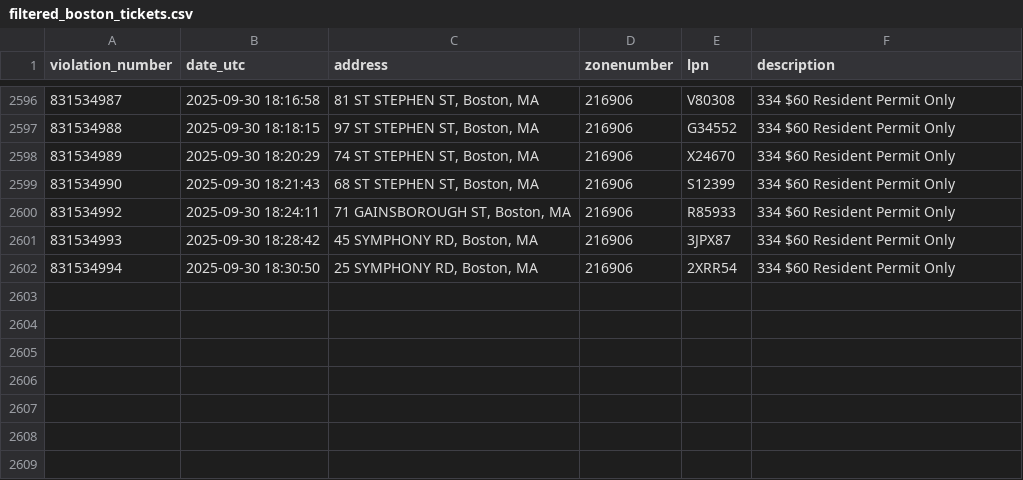
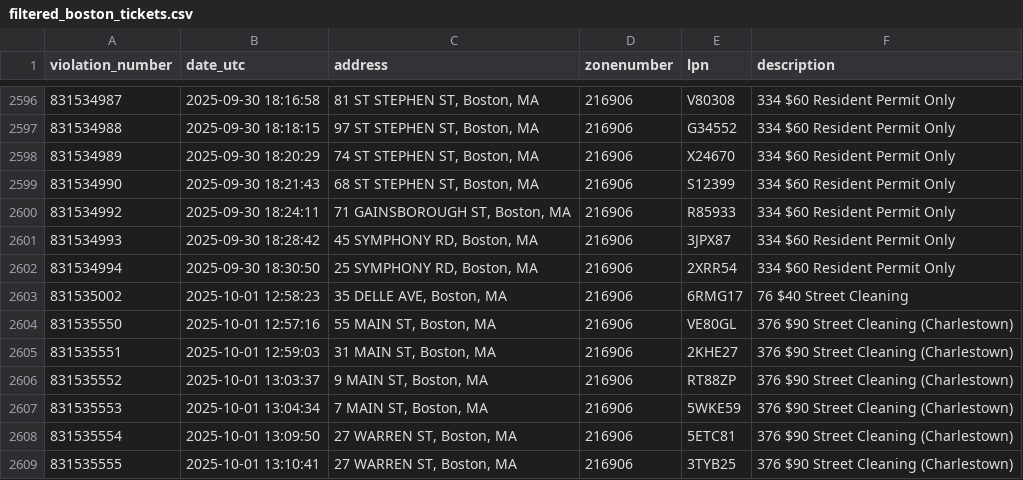
Before and after one commit to jack898/PollingAuto, a CSV file: filtered_boston_tickets.csv, drawn as a sheet; only a part is shown, gaps mark what is left out; the diff names each change by its address in the sheet, - before the commit and + after, or states it on an @@ line.

```diff
--- a/filtered_boston_tickets.csv
+++ b/filtered_boston_tickets.csv
+row 2603: 831535002 | 2025-10-01 12:58:23 | 35 DELLE AVE, Boston, MA | 216906 | 6RMG17 | 76 $40 Street Cleaning
+row 2604: 831535550 | 2025-10-01 12:57:16 | 55 MAIN ST, Boston, MA | 216906 | VE80GL | 376 $90 Street Cleaning (Charlestown)
+row 2605: 831535551 | 2025-10-01 12:59:03 | 31 MAIN ST, Boston, MA | 216906 | 2KHE27 | 376 $90 Street Cleaning (Charlestown)
+row 2606: 831535552 | 2025-10-01 13:03:37 | 9 MAIN ST, Boston, MA | 216906 | RT88ZP | 376 $90 Street Cleaning (Charlestown)
+row 2607: 831535553 | 2025-10-01 13:04:34 | 7 MAIN ST, Boston, MA | 216906 | 5WKE59 | 376 $90 Street Cleaning (Charlestown)
+row 2608: 831535554 | 2025-10-01 13:09:50 | 27 WARREN ST, Boston, MA | 216906 | 5ETC81 | 376 $90 Street Cleaning (Charlestown)
+row 2609: 831535555 | 2025-10-01 13:10:41 | 27 WARREN ST, Boston, MA | 216906 | 3TYB25 | 376 $90 Street Cleaning (Charlestown)
```
Also changed, not shown: 6 other files.
